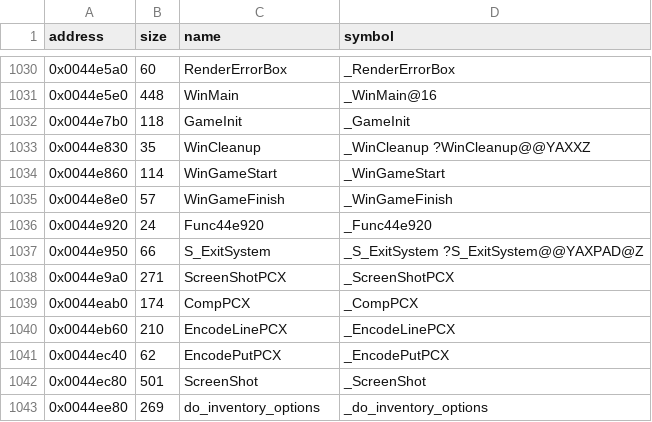
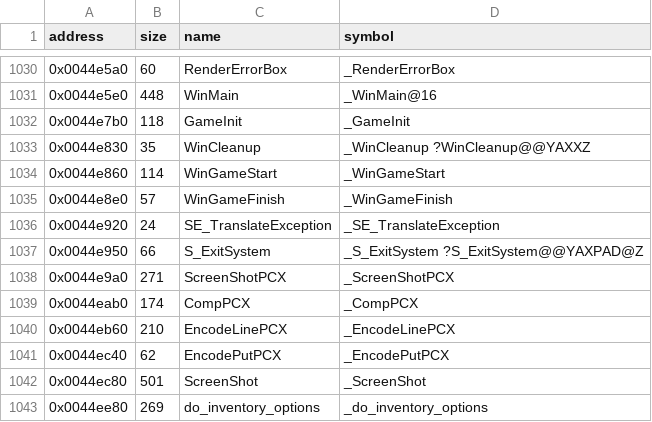
Before and after one commit to LostArtefacts/tr02, a CSV file: config/symbols.csv, drawn as a sheet; only a part is shown, gaps mark what is left out.

Commit message:
Name SE_TranslateException

```diff
--- a/config/symbols.csv
+++ b/config/symbols.csv
@@ -1035,3 +1035,3 @@ address,size,name,symbol
 0x0044e8e0,57,WinGameFinish,_WinGameFinish
-0x0044e920,24,Func44e920,_Func44e920
+0x0044e920,24,SE_TranslateException,_SE_TranslateException
 0x0044e950,66,S_ExitSystem,_S_ExitSystem ?S_ExitSystem@@YAXPAD@Z
```
Also changed, not shown: 3 other files.
